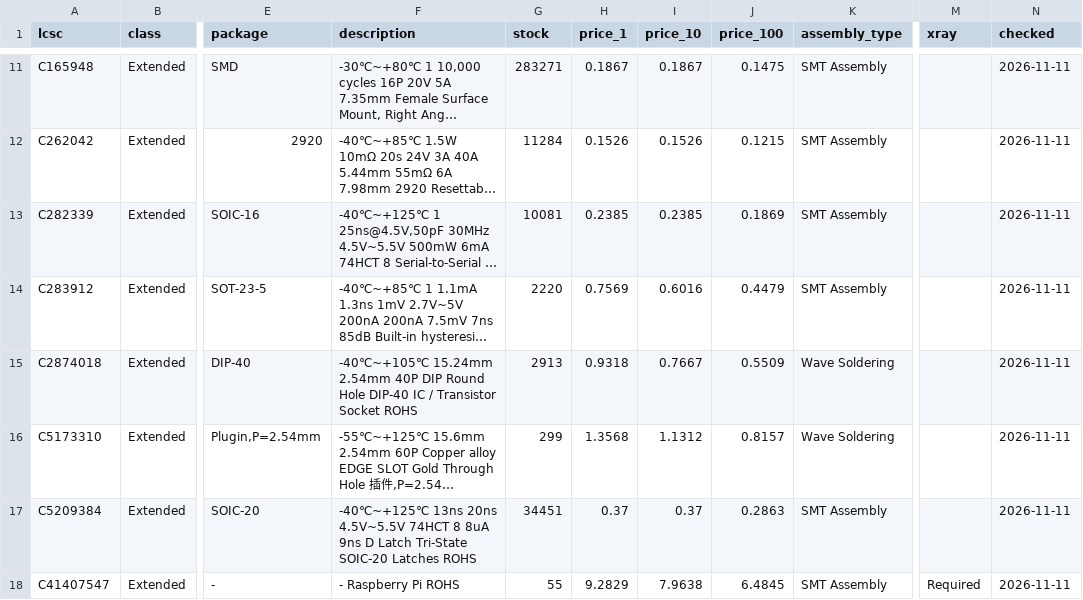
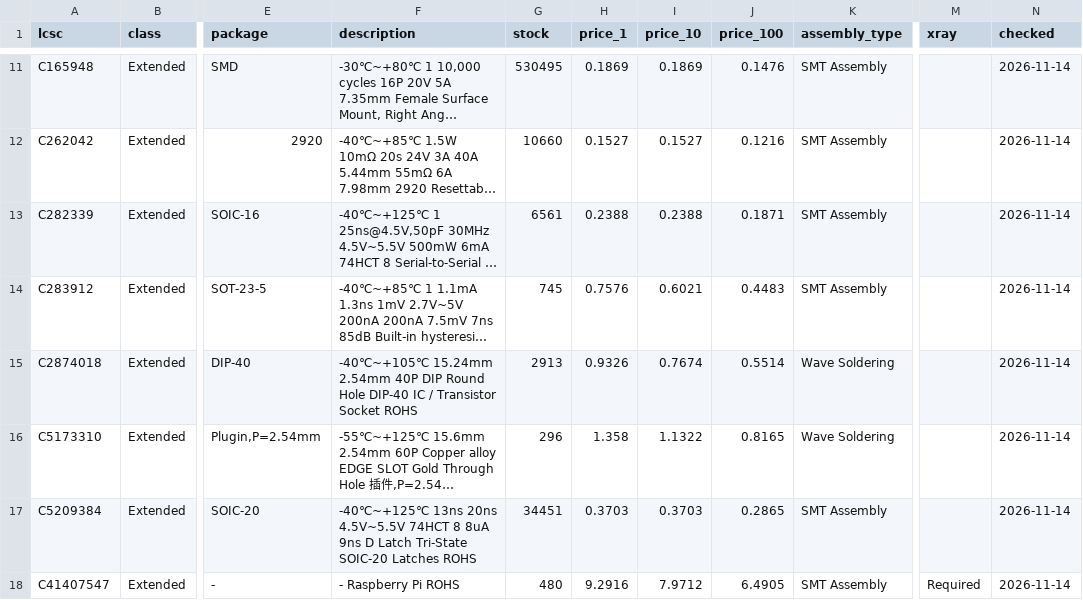
Before and after one commit to ryuquir/lunar-tear, a CSV file: hardware/famicom-jamma/data/jlcpcb_extended_parts.csv, drawn as a sheet; only a part is shown, gaps mark what is left out; long unchanged cells end in …; the diff covers the shown part only; the diff names each change by its address in the sheet, - before the commit and + after, or states it on an @@ line.

```diff
--- a/hardware/famicom-jamma/data/jlcpcb_extended_parts.csv
+++ b/hardware/famicom-jamma/data/jlcpcb_extended_parts.csv
-G11 (stock): 283271
+G11 (stock): 530495
-H11 (price_1): 0.1867
+H11 (price_1): 0.1869
-I11 (price_10): 0.1867
+I11 (price_10): 0.1869
-J11 (price_100): 0.1475
+J11 (price_100): 0.1476
-N11:N18 (checked): 2026-11-11
+N11:N18 (checked): 2026-11-14
-G12 (stock): 11284
+G12 (stock): 10660
-H12 (price_1): 0.1526
+H12 (price_1): 0.1527
-I12 (price_10): 0.1526
+I12 (price_10): 0.1527
-J12 (price_100): 0.1215
+J12 (price_100): 0.1216
-G13 (stock): 10081
+G13 (stock): 6561
-H13 (price_1): 0.2385
+H13 (price_1): 0.2388
-I13 (price_10): 0.2385
+I13 (price_10): 0.2388
-J13 (price_100): 0.1869
+J13 (price_100): 0.1871
-G14 (stock): 2220
+G14 (stock): 745
-H14 (price_1): 0.7569
+H14 (price_1): 0.7576
-I14 (price_10): 0.6016
+I14 (price_10): 0.6021
-J14 (price_100): 0.4479
+J14 (price_100): 0.4483
-H15 (price_1): 0.9318
+H15 (price_1): 0.9326
-I15 (price_10): 0.7667
+I15 (price_10): 0.7674
-J15 (price_100): 0.5509
+J15 (price_100): 0.5514
-G16 (stock): 299
+G16 (stock): 296
-H16 (price_1): 1.3568
+H16 (price_1): 1.358
-I16 (price_10): 1.1312
+I16 (price_10): 1.1322
-J16 (price_100): 0.8157
+J16 (price_100): 0.8165
-H17 (price_1): 0.37
+H17 (price_1): 0.3703
-I17 (price_10): 0.37
+I17 (price_10): 0.3703
-J17 (price_100): 0.2863
+J17 (price_100): 0.2865
-G18 (stock): 55
+G18 (stock): 480
-H18 (price_1): 9.2829
+H18 (price_1): 9.2916
-I18 (price_10): 7.9638
+I18 (price_10): 7.9712
-J18 (price_100): 6.4845
+J18 (price_100): 6.4905
```
Also changed, not shown: 44 edited cells elsewhere in this file, hardware/famicom-jamma/out/bom_by_source.csv, hardware/famicom-jamma/out/cost_estimate.csv, 8 other files.
